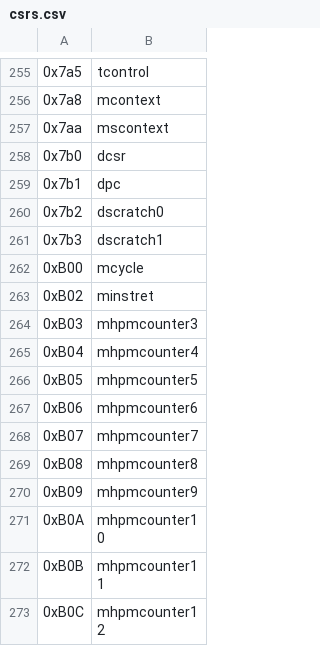
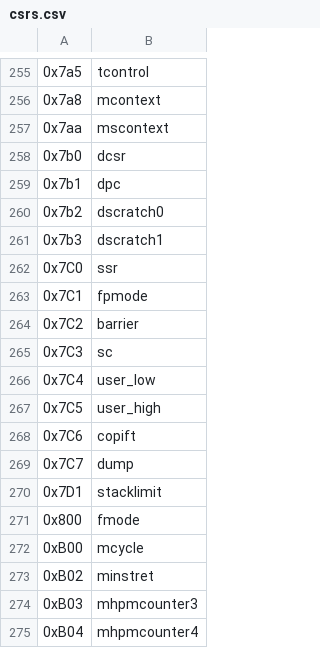
Before and after one commit to pulp-platform/riscv-opcodes, a CSV file: csrs.csv, drawn as a sheet; only a part is shown, gaps mark what is left out; the shorter side is filled out with more unchanged rows.

```diff
--- a/csrs.csv
+++ b/csrs.csv
@@ -261,2 +261,12 @@
 0x7b3, "dscratch1"
+0x7C0, "ssr"
+0x7C1, "fpmode"
+0x7C2, "barrier"
+0x7C3, "sc"
+0x7C4, "user_low"
+0x7C5, "user_high"
+0x7C6, "copift"
+0x7C7, "dump"
+0x7D1, "stacklimit"
+0x800, "fmode"
 0xB00, "mcycle"
```
Also changed, not shown: arg_lut.csv, 23 other files.
